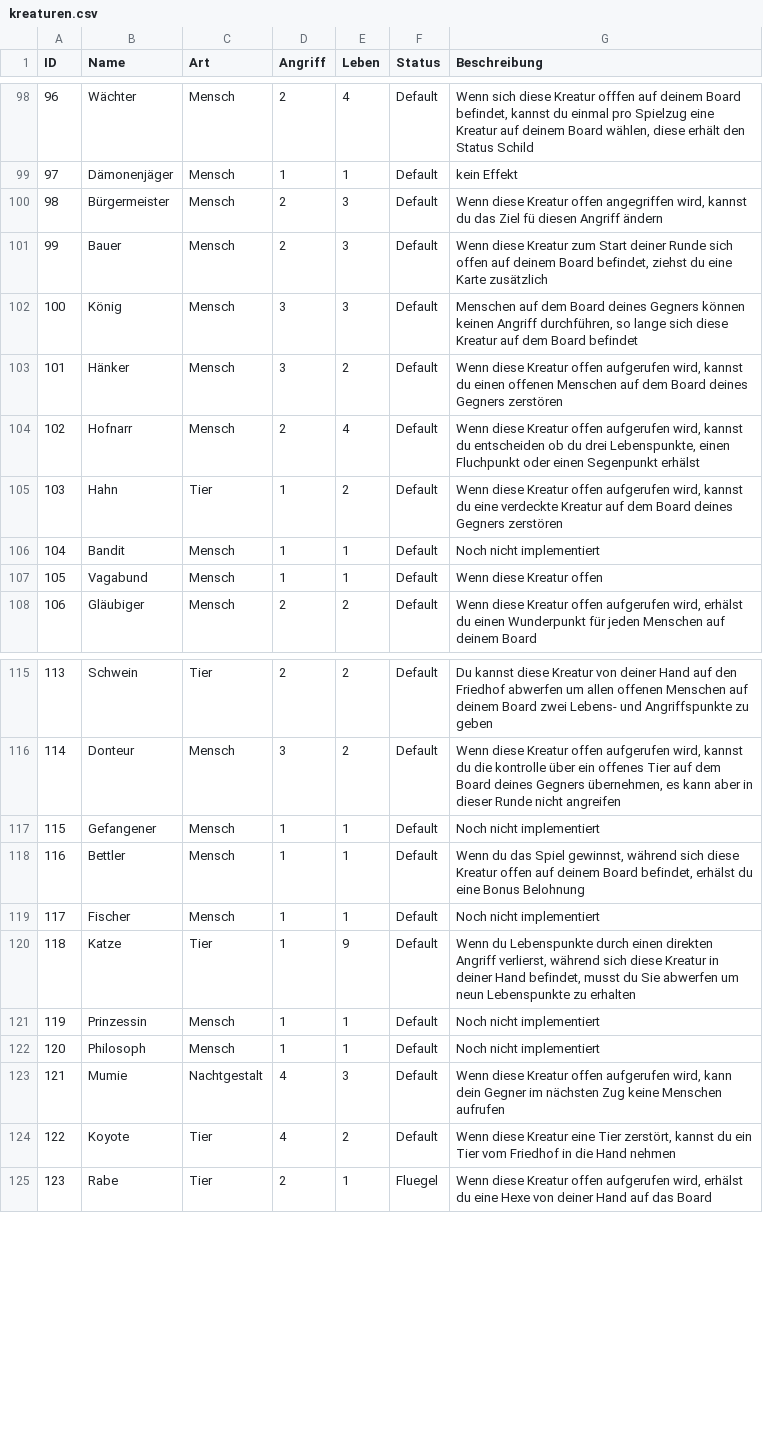
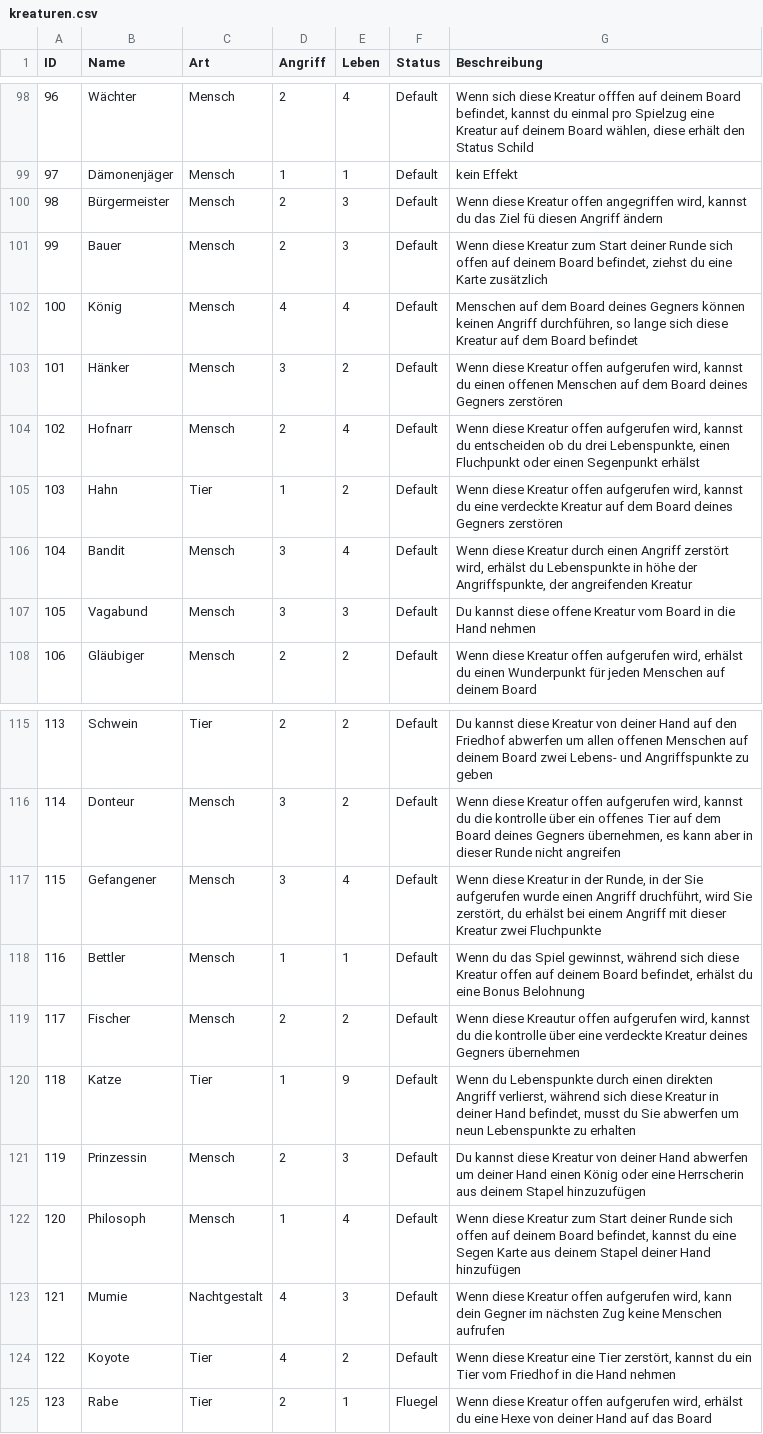
Before and after one commit to memodrs/cab-demov1, a CSV file: src/main/resources/cards/kreaturen.csv, drawn as a sheet; only a part is shown, gaps mark what is left out.

```diff
--- a/src/main/resources/cards/kreaturen.csv
+++ b/src/main/resources/cards/kreaturen.csv
@@ -101,3 +101,3 @@ ID;Name;Art;Angriff;Leben;Status;Beschreibung
 99;Bauer;Mensch;2;3;Default;Wenn diese Kreatur zum Start deiner Runde sich offen auf deinem Board befindet, ziehst du eine Karte zusätzlich
-100;König;Mensch;3;3;Default;Menschen auf dem Board deines Gegners können keinen Angriff durchführen, so lange sich diese Kreatur auf dem Board befindet
+100;König;Mensch;4;4;Default;Menschen auf dem Board deines Gegners können keinen Angriff durchführen, so lange sich diese Kreatur auf dem Board befindet
 101;Hänker;Mensch;3;2;Default;Wenn diese Kreatur offen aufgerufen wird, kannst du einen offenen Menschen auf dem Board deines Gegners zerstören
@@ -105,4 +105,4 @@ ID;Name;Art;Angriff;Leben;Status;Beschreibung
 103;Hahn;Tier;1;2;Default;Wenn diese Kreatur offen aufgerufen wird, kannst du eine verdeckte Kreatur auf dem Board deines Gegners zerstören
-104;Bandit;Mensch;1;1;Default;Noch nicht implementiert
-105;Vagabund;Mensch;1;1;Default;Wenn diese Kreatur offen
+104;Bandit;Mensch;3;4;Default;Wenn diese Kreatur durch einen Angriff zerstört wird, erhälst du Lebenspunkte in höhe der Angriffspunkte, der angreifenden Kreatur
+105;Vagabund;Mensch;3;3;Default;Du kannst diese offene Kreatur vom Board in die Hand nehmen
 106;Gläubiger;Mensch;2;2;Default;Wenn diese Kreatur offen aufgerufen wird, erhälst du einen Wunderpunkt für jeden Menschen auf deinem Board
@@ -116,8 +116,8 @@ ID;Name;Art;Angriff;Leben;Status;Beschreibung
 114;Donteur;Mensch;3;2;Default;Wenn diese Kreatur offen aufgerufen wird, kannst du die kontrolle über ein offenes Tier auf dem Board deines Gegners übernehmen, es kann aber in dieser Runde nicht angreifen
-115;Gefangener;Mensch;1;1;Default;Noch nicht implementiert
+115;Gefangener;Mensch;3;4;Default;Wenn diese Kreatur in der Runde, in der Sie aufgerufen wurde einen Angriff druchführt, wird Sie zerstört, du erhälst bei einem Angriff mit dieser Kreatur zwei Fluchpunkte
 116;Bettler;Mensch;1;1;Default;Wenn du das Spiel gewinnst, während sich diese Kreatur offen auf deinem Board befindet, erhälst du eine Bonus Belohnung
-117;Fischer;Mensch;1;1;Default;Noch nicht implementiert
+117;Fischer;Mensch;2;2;Default;Wenn diese Kreautur offen aufgerufen wird, kannst du die kontrolle über eine verdeckte Kreatur deines Gegners übernehmen
 118;Katze;Tier;1;9;Default;Wenn du Lebenspunkte durch einen direkten Angriff verlierst, während sich diese Kreatur in deiner Hand befindet, musst du  Sie abwerfen um neun Lebenspunkte zu erhalten
-119;Prinzessin;Mensch;1;1;Default;Noch nicht implementiert
-120;Philosoph;Mensch;1;1;Default;Noch nicht implementiert
+119;Prinzessin;Mensch;2;3;Default;Du kannst diese Kreatur von deiner Hand abwerfen um deiner Hand einen König oder eine Herrscherin aus deinem Stapel hinzuzufügen
+120;Philosoph;Mensch;1;4;Default;Wenn diese Kreatur zum Start deiner Runde sich offen auf deinem Board befindet, kannst du eine Segen Karte aus deinem Stapel deiner Hand hinzufügen
 121;Mumie;Nachtgestalt;4;3;Default;Wenn diese Kreatur offen aufgerufen wird, kann dein Gegner im nächsten Zug keine Menschen aufrufen
```
Also changed, not shown: 5 other files.
